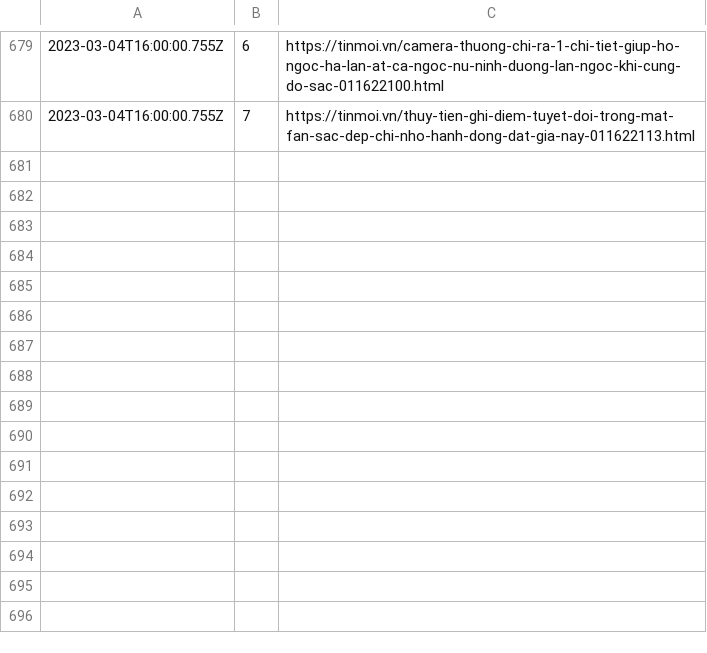
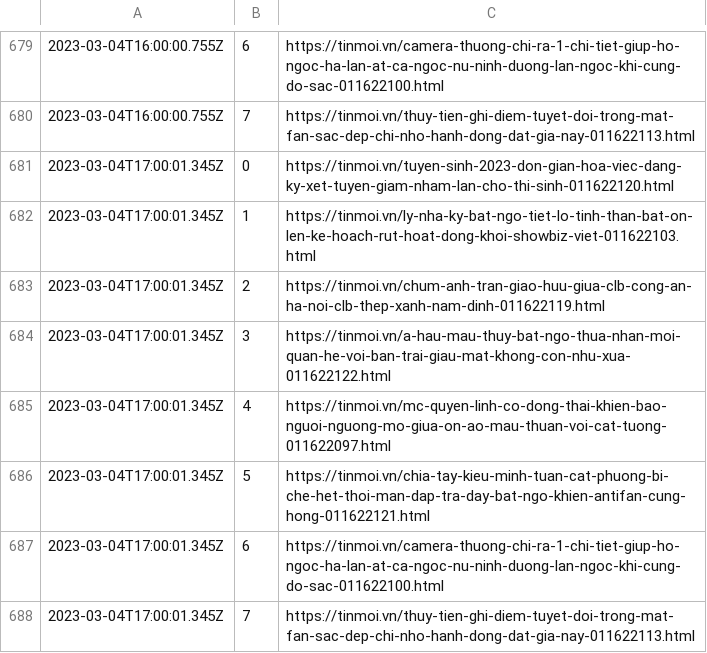
Before and after one commit to Actable-AI/public-datasets, a CSV file: tinmoi.csv, drawn as a sheet; only a part is shown, gaps mark what is left out; the diff names each change by its address in the sheet, - before the commit and + after, or states it on an @@ line.

Commit message:
Add new logs

```diff
--- a/tinmoi.csv
+++ b/tinmoi.csv
+row 681: 2023-03-04T17:00:01.345Z | 0 | https://tinmoi.vn/tuyen-sinh-2023-don-gian-hoa-viec-dang-ky-xet-tuyen-giam-nham-lan-cho-thi-sinh-011622120.html
+row 682: 2023-03-04T17:00:01.345Z | 1 | https://tinmoi.vn/ly-nha-ky-bat-ngo-tiet-lo-tinh-than-bat-on-len-ke-hoach-rut-hoat-dong-khoi-showbiz-viet-011622103.html
+row 683: 2023-03-04T17:00:01.345Z | 2 | https://tinmoi.vn/chum-anh-tran-giao-huu-giua-clb-cong-an-ha-noi-clb-thep-xanh-nam-dinh-011622119.html
+row 684: 2023-03-04T17:00:01.345Z | 3 | https://tinmoi.vn/a-hau-mau-thuy-bat-ngo-thua-nhan-moi-quan-he-voi-ban-trai-giau-mat-khong-con-nhu-xua-011622122.html
+row 685: 2023-03-04T17:00:01.345Z | 4 | https://tinmoi.vn/mc-quyen-linh-co-dong-thai-khien-bao-nguoi-nguong-mo-giua-on-ao-mau-thuan-voi-cat-tuong-011622097.html
+row 686: 2023-03-04T17:00:01.345Z | 5 | https://tinmoi.vn/chia-tay-kieu-minh-tuan-cat-phuong-bi-che-het-thoi-man-dap-tra-day-bat-ngo-khien-antifan-cung-hong-011622121.html
+row 687: 2023-03-04T17:00:01.345Z | 6 | https://tinmoi.vn/camera-thuong-chi-ra-1-chi-tiet-giup-ho-ngoc-ha-lan-at-ca-ngoc-nu-ninh-duong-lan-ngoc-khi-cung-do-sac-011622100.html
+row 688: 2023-03-04T17:00:01.345Z | 7 | https://tinmoi.vn/thuy-tien-ghi-diem-tuyet-doi-trong-mat-fan-sac-dep-chi-nho-hanh-dong-dat-gia-nay-011622113.html
```
